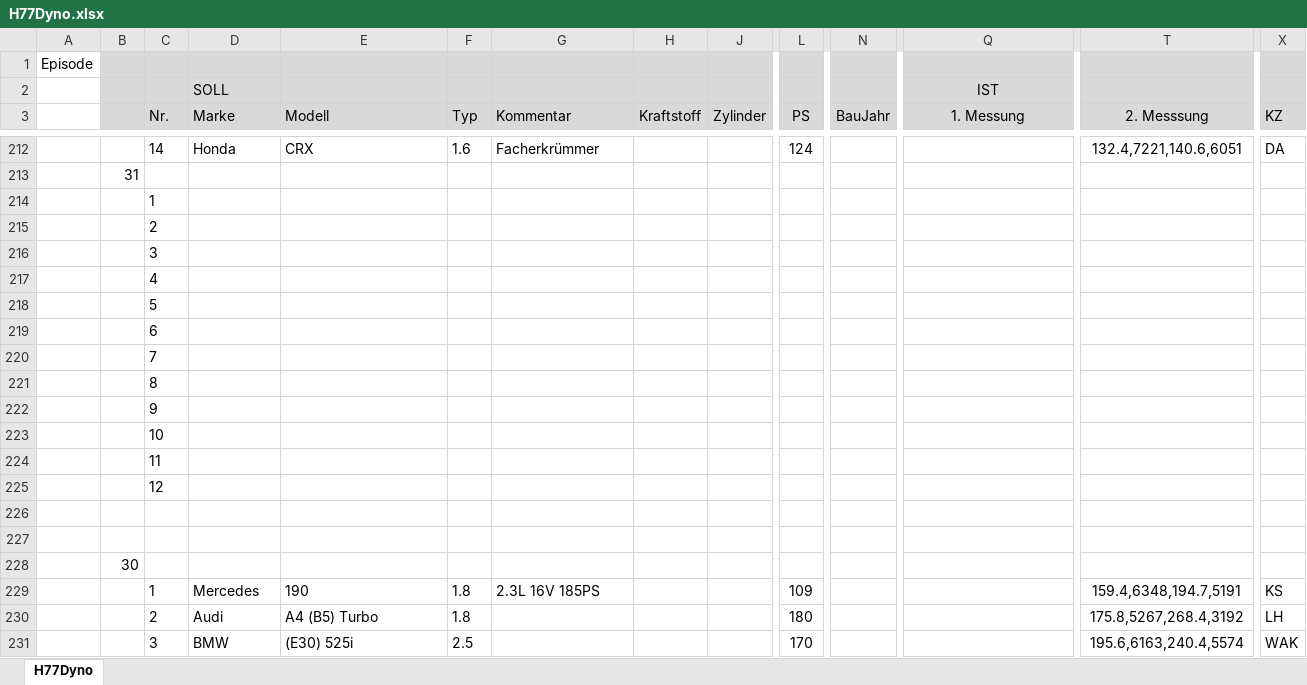
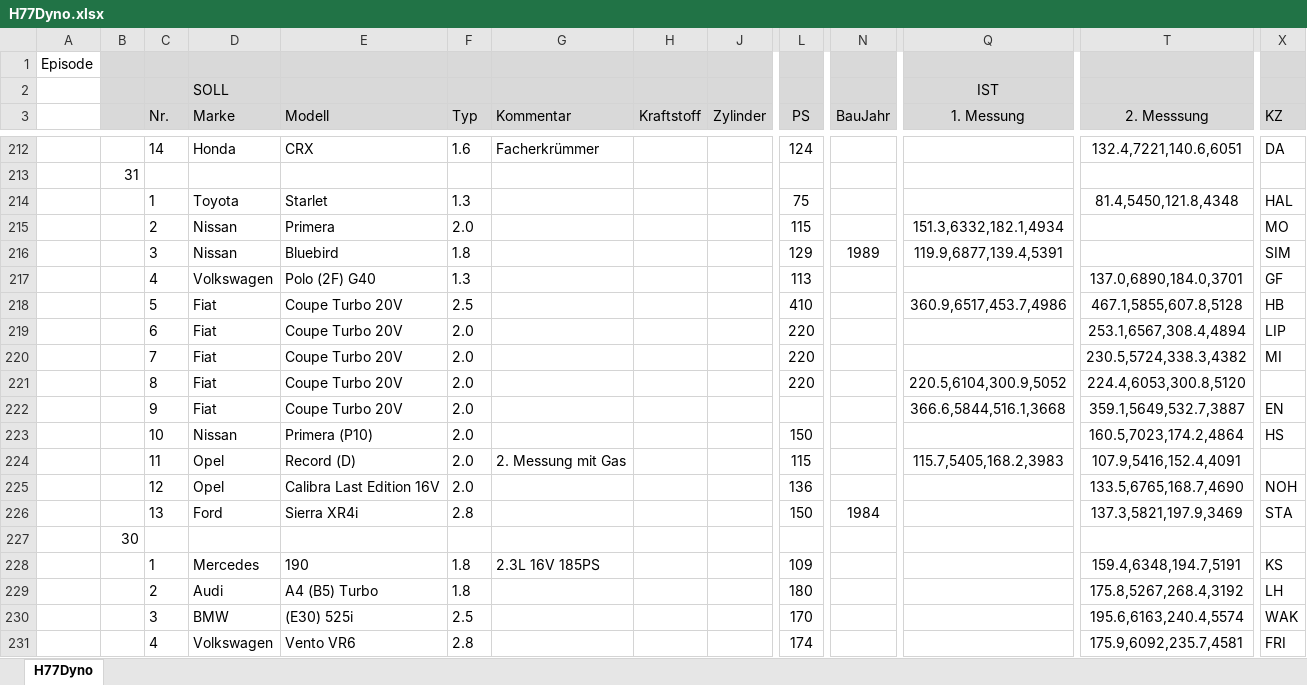
Before and after one commit to oje-edu/Halle77Dyno, an Excel workbook: devData/H77Dyno.xlsx, sheet H77Dyno, drawn as a sheet; only a part is shown, gaps mark what is left out; the shorter side is filled out with more unchanged rows; values as stored, in another font and other column widths than the file's, no borders; removed rows and columns are numbered as before the commit, all else as after; rows hold the shown columns only; the diff names each change by its address in the sheet, - before the commit and + after, or states it on an @@ line.

```diff
--- a/devData/H77Dyno.xlsx (sheet H77Dyno)
+++ b/devData/H77Dyno.xlsx (sheet H77Dyno)
-row 214:  |  | 1
-row 215:  |  | 2
-row 216:  |  | 3
-row 217:  |  | 4
-row 218:  |  | 5
-row 219:  |  | 6
-row 220:  |  | 7
-row 221:  |  | 8
-row 222:  |  | 9
-row 223:  |  | 10
-row 224:  |  | 11
-row 225:  |  | 12
-row 214: (empty)
+row 214:  |  | 1 | Toyota | Starlet | 1.3 |  |  |  | 75 |  |  | 81.4,5450,121.8,4348 | HAL
-row 215: (empty)
+row 215:  |  | 2 | Nissan | Primera | 2.0 |  |  |  | 115 |  | 151.3,6332,182.1,4934 |  | MO
+row 216:  |  | 3 | Nissan | Bluebird | 1.8 |  |  |  | 129 | 1989 | 119.9,6877,139.4,5391 |  | SIM
+row 217:  |  | 4 | Volkswagen | Polo (2F) G40 | 1.3 |  |  |  | 113 |  |  | 137.0,6890,184.0,3701 | GF
+row 218:  |  | 5 | Fiat | Coupe Turbo 20V | 2.5 |  |  |  | 410 |  | 360.9,6517,453.7,4986 | 467.1,5855,607.8,5128 | HB
+row 219:  |  | 6 | Fiat | Coupe Turbo 20V | 2.0 |  |  |  | 220 |  |  | 253.1,6567,308.4,4894 | LIP
+row 220:  |  | 7 | Fiat | Coupe Turbo 20V | 2.0 |  |  |  | 220 |  |  | 230.5,5724,338.3,4382 | MI
+row 221:  |  | 8 | Fiat | Coupe Turbo 20V | 2.0 |  |  |  | 220 |  | 220.5,6104,300.9,5052 | 224.4,6053,300.8,5120
+row 222:  |  | 9 | Fiat | Coupe Turbo 20V | 2.0 |  |  |  |  |  | 366.6,5844,516.1,3668 | 359.1,5649,532.7,3887 | EN
+row 223:  |  | 10 | Nissan | Primera (P10) | 2.0 |  |  |  | 150 |  |  | 160.5,7023,174.2,4864 | HS
+row 224:  |  | 11 | Opel | Record (D) | 2.0 | 2. Messung mit Gas |  |  | 115 |  | 115.7,5405,168.2,3983 | 107.9,5416,152.4,4091
+row 225:  |  | 12 | Opel | Calibra Last Edition 16V | 2.0 |  |  |  | 136 |  |  | 133.5,6765,168.7,4690 | NOH
+row 226:  |  | 13 | Ford | Sierra XR4i | 2.8 |  |  |  | 150 | 1984 |  | 137.3,5821,197.9,3469 | STA
```
Also changed, not shown: 1 other file.
